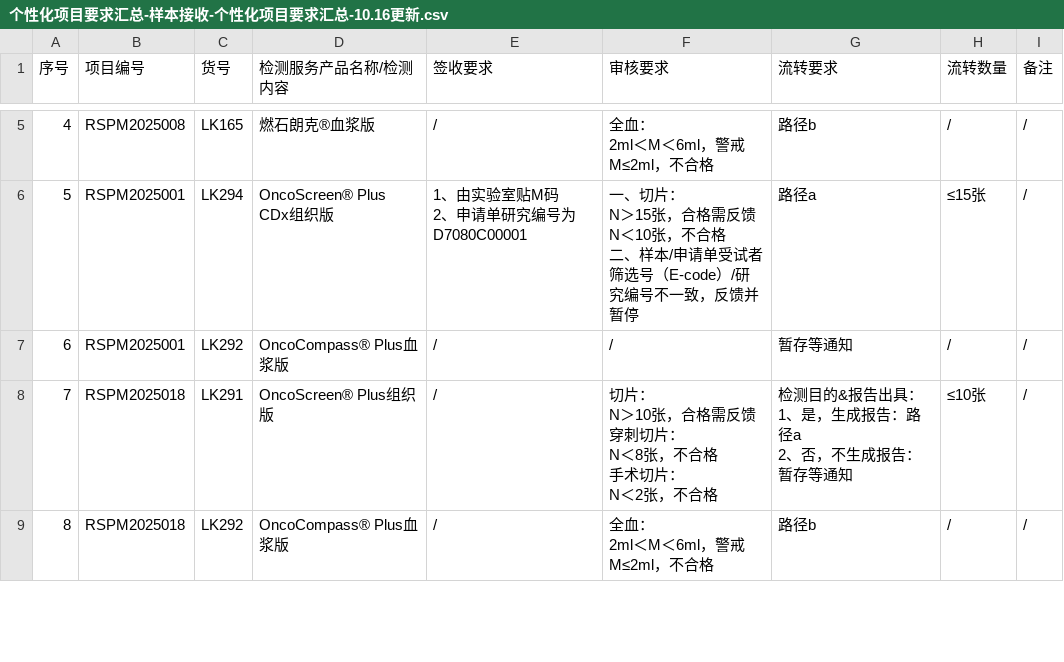
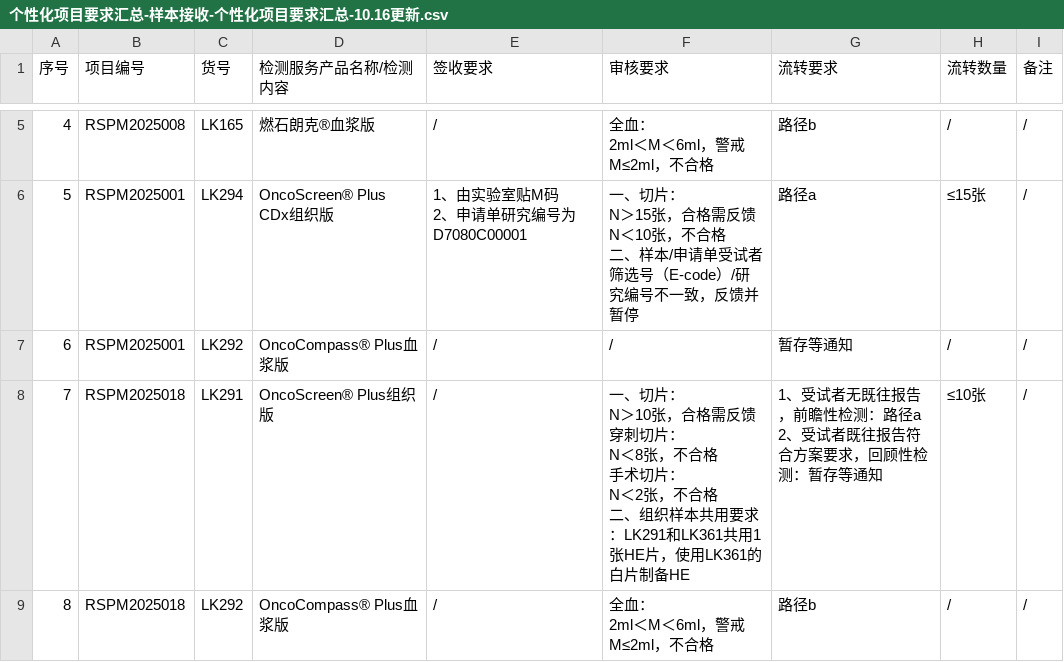
Before and after one commit to sy2924/project-qc-data, a CSV file: 个性化项目要求汇总-样本接收-个性化项目要求汇总-10.16更新.csv, drawn as a sheet; only a part is shown, gaps mark what is left out; the diff covers the shown part only.

Commit message:
Update 个性化项目要求汇总-样本接收-个性化项目要求汇总-10.16更新.csv

```diff
--- a/个性化项目要求汇总-样本接收-个性化项目要求汇总-10.16更新.csv
+++ b/个性化项目要求汇总-样本接收-个性化项目要求汇总-10.16更新.csv
@@ -28,10 +28,10 @@ N＜10张，不合格
 "6","RSPM2025001","LK292","OncoCompass® Plus血浆版","/","/","暂存等通知","/","/"
-"7","RSPM2025018","LK291","OncoScreen® Plus组织版","/","切片：
-N＞10张，合格需反馈
-穿刺切片：
-N＜8张，不合格
-手术切片：
-N＜2张，不合格","检测目的&报告出具：
-1、是，生成报告：路径a
-2、否，不生成报告：暂存等通知","≤10张","/"
+"7","RSPM2025018","LK291","OncoScreen® Plus组织版","/","一、切片：
+N＞10张，合格需反馈
+穿刺切片：
+N＜8张，不合格
+手术切片：
+N＜2张，不合格
+二、组织样本共用要求：LK291和LK361共用1张HE片，使用LK361的白片制备HE","1、受试者无既往报告，前瞻性检测：路径a
+2、受试者既往报告符合方案要求，回顾性检测：暂存等通知","≤10张","/"
 "8","RSPM2025018","LK292","OncoCompass® Plus血浆版","/","全血：
```
Also changed, not shown: 1 removed row and 11 edited cells elsewhere in this file.
